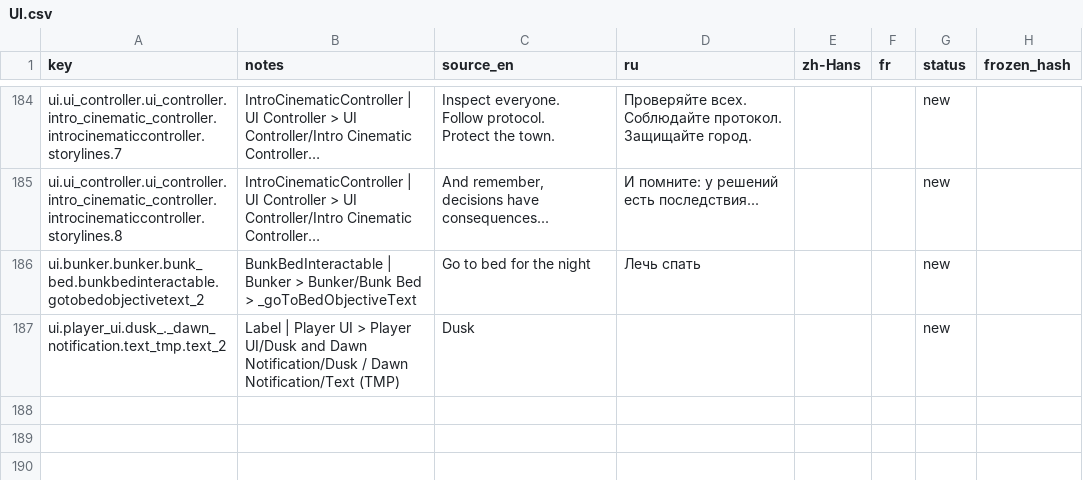
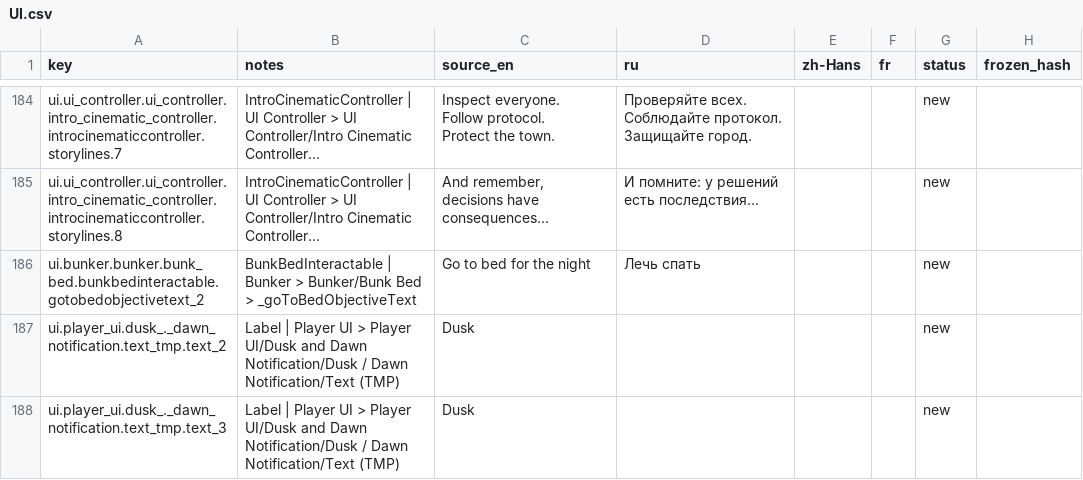
Before and after one commit to jason-ario/GoodCopBadCopUnity, a CSV file: Assets/_GoodCopBadCop/Localization/Sheets/UI.csv, drawn as a sheet; only a part is shown, gaps mark what is left out; long unchanged cells end in ….

Commit message:
ADD - all base translations

```diff
--- a/Assets/_GoodCopBadCop/Localization/Sheets/UI.csv
+++ b/Assets/_GoodCopBadCop/Localization/Sheets/UI.csv
@@ -199 +199,2 @@ ui.bunker.bunker.bunk_bed.bunkbedinteractable.gotobedobjectivetext_2,BunkBedInte
 ui.player_ui.dusk_._dawn_notification.text_tmp.text_2,Label | Player UI > Player UI/Dusk and Dawn Notification/Dusk / Dawn Notification/Text (TMP),Dusk,,,,new,
+ui.player_ui.dusk_._dawn_notification.text_tmp.text_3,Label | Player UI > Player UI/Dusk and Dawn Notification/Dusk / Dawn Notification/Text (TMP),Dusk,,,,new,
```
Also changed, not shown: 10 other files.
